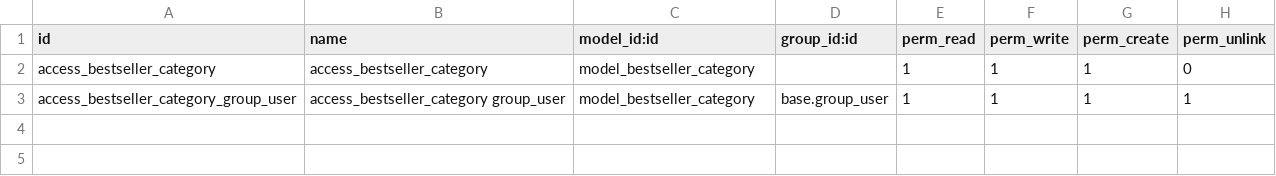
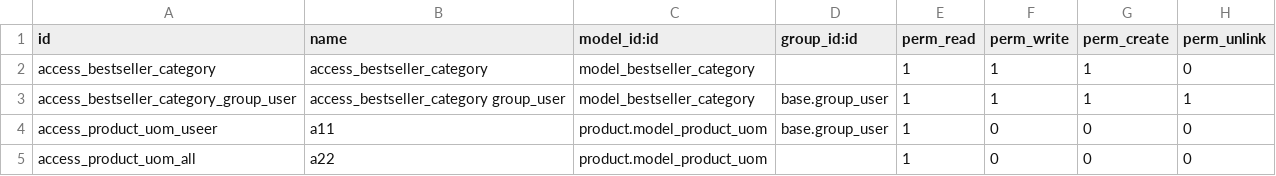
Before and after one commit to vytasmt/hleb, a CSV file: baron_theme/security/ir.model.access.csv, drawn as a sheet; the diff names each change by its address in the sheet, - before the commit and + after, or states it on an @@ line.

Commit message:
fix access

```diff
--- a/baron_theme/security/ir.model.access.csv
+++ b/baron_theme/security/ir.model.access.csv
+row 4: access_product_uom_useer | a11 | product.model_product_uom | base.group_user | 1 | 0 | 0 | 0
+row 5: access_product_uom_all | a22 | product.model_product_uom |  | 1 | 0 | 0 | 0
```
